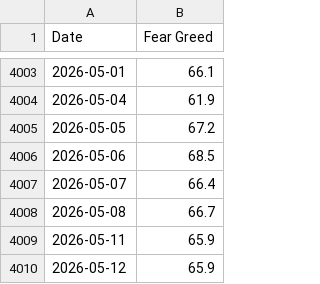
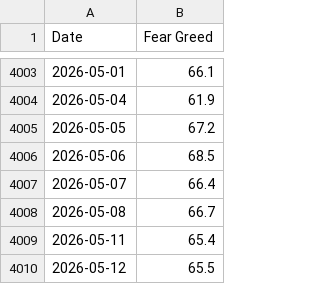
Before and after one commit to jasonisdoing/fear-and-greed, a CSV file: data/cnn_fear_greed_historic_data.csv, drawn as a sheet; only a part is shown, gaps mark what is left out.

```diff
--- a/data/cnn_fear_greed_historic_data.csv
+++ b/data/cnn_fear_greed_historic_data.csv
@@ -4008,3 +4008,3 @@ Date,Fear Greed
 2026-05-08,66.7
-2026-05-11,65.9
-2026-05-12,65.9
+2026-05-11,65.4
+2026-05-12,65.5
```
Also changed, not shown: 1 other file.
